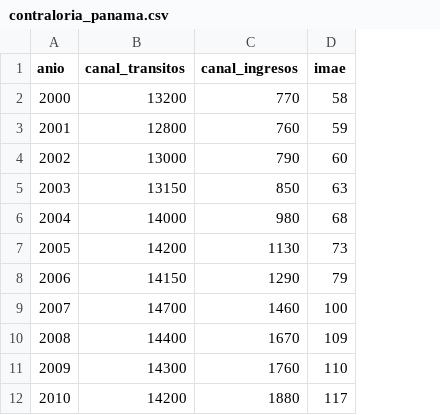
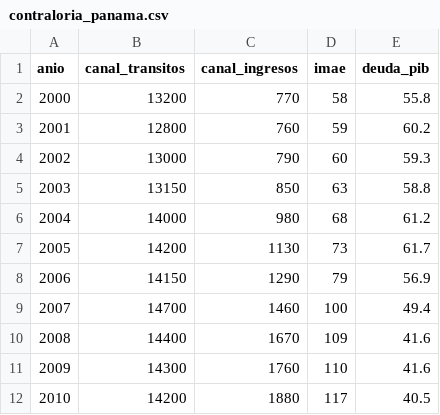
Before and after one commit to cdelgadobusot/indicadores_economicos_pma, a CSV file: data/raw/contraloria_panama.csv, drawn as a sheet; only a part is shown; the diff names each change by its address in the sheet, - before the commit and + after, or states it on an @@ line.

```diff
--- a/data/raw/contraloria_panama.csv
+++ b/data/raw/contraloria_panama.csv
+column E (deuda_pib), rows 2-12: 55.8 | 60.2 | 59.3 | 58.8 | 61.2 | 61.7 | 56.9 | 49.4 | 41.6 | 41.6 | 40.5
```
Also changed, not shown: 7 other files.
